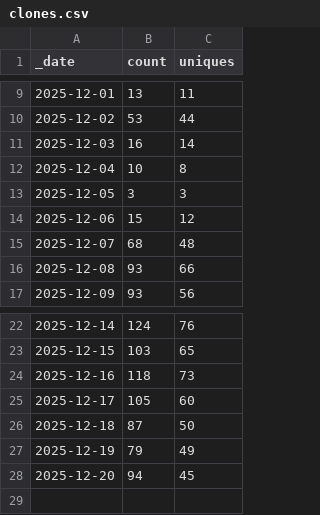
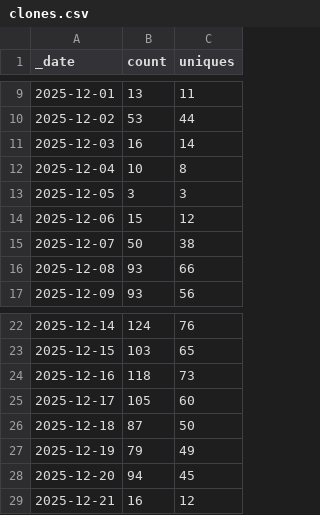
Before and after one commit to Mehran-Ai/Mehran-Ai, a CSV file: traffic/clones.csv, drawn as a sheet; only a part is shown, gaps mark what is left out.

```diff
--- a/traffic/clones.csv
+++ b/traffic/clones.csv
@@ -14,3 +14,3 @@ _date,count,uniques
 2025-12-06,15,12
-2025-12-07,68,48
+2025-12-07,50,38
 2025-12-08,93,66
@@ -28 +28,2 @@ _date,count,uniques
 2025-12-20,94,45
+2025-12-21,16,12
```
Also changed, not shown: 1 other file.
